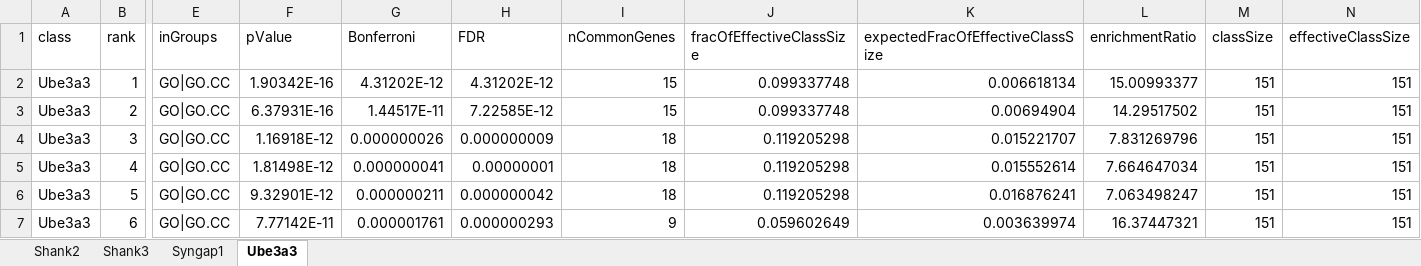
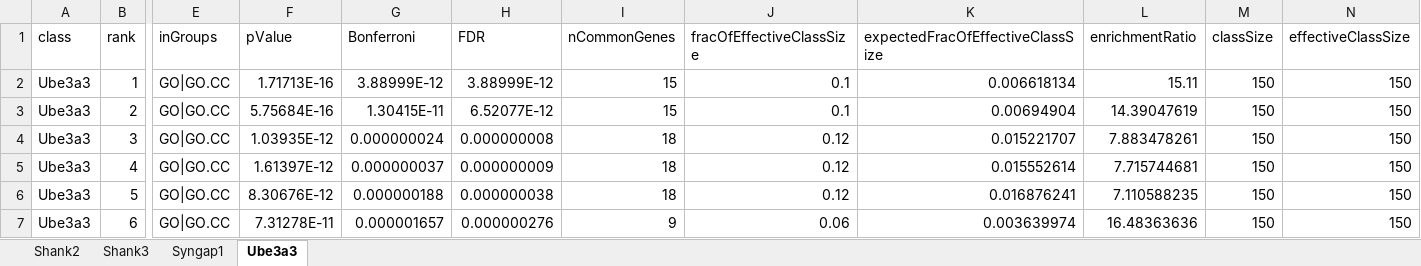
Before and after one commit to soderling-lab/SynaptopathyProteomics, an Excel workbook: tables/2_Supplementary_TMT_GO_Analysis.xlsx, sheet Ube3a3, drawn as a sheet; only a part is shown, gaps mark what is left out; values as stored, in another font and other column widths than the file's, no borders; the diff covers the shown part only; the diff names each change by its address in the sheet, - before the commit and + after, or states it on an @@ line.

```diff
--- a/tables/2_Supplementary_TMT_GO_Analysis.xlsx (sheet Ube3a3)
+++ b/tables/2_Supplementary_TMT_GO_Analysis.xlsx (sheet Ube3a3)
-F2 (pValue): 1.90342E-16
+F2 (pValue): 1.71713E-16
-G2 (Bonferroni): 4.31202E-12
+G2 (Bonferroni): 3.88999E-12
-H2 (FDR): 4.31202E-12
+H2 (FDR): 3.88999E-12
-J2:J3 (fracOfEffectiveClassSize): 0.099337748
+J2:J3 (fracOfEffectiveClassSize): 0.1
-L2 (enrichmentRatio): 15.00993377
+L2 (enrichmentRatio): 15.11
-M2:M7 (classSize): 151
+M2:M7 (classSize): 150
-N2:N7 (effectiveClassSize): 151
+N2:N7 (effectiveClassSize): 150
-F3 (pValue): 6.37931E-16
+F3 (pValue): 5.75684E-16
-G3 (Bonferroni): 1.44517E-11
+G3 (Bonferroni): 1.30415E-11
-H3 (FDR): 7.22585E-12
+H3 (FDR): 6.52077E-12
-L3 (enrichmentRatio): 14.29517502
+L3 (enrichmentRatio): 14.39047619
-F4 (pValue): 1.16918E-12
+F4 (pValue): 1.03935E-12
-G4 (Bonferroni): 0.000000026
+G4 (Bonferroni): 0.000000024
-H4 (FDR): 0.000000009
+H4 (FDR): 0.000000008
-J4:J6 (fracOfEffectiveClassSize): 0.119205298
+J4:J6 (fracOfEffectiveClassSize): 0.12
-L4 (enrichmentRatio): 7.831269796
+L4 (enrichmentRatio): 7.883478261
-F5 (pValue): 1.81498E-12
+F5 (pValue): 1.61397E-12
-G5 (Bonferroni): 0.000000041
+G5 (Bonferroni): 0.000000037
-H5 (FDR): 0.00000001
+H5 (FDR): 0.000000009
-L5 (enrichmentRatio): 7.664647034
+L5 (enrichmentRatio): 7.715744681
-F6 (pValue): 9.32901E-12
+F6 (pValue): 8.30676E-12
-G6 (Bonferroni): 0.000000211
+G6 (Bonferroni): 0.000000188
-H6 (FDR): 0.000000042
+H6 (FDR): 0.000000038
-L6 (enrichmentRatio): 7.063498247
+L6 (enrichmentRatio): 7.110588235
-F7 (pValue): 7.77142E-11
+F7 (pValue): 7.31278E-11
-G7 (Bonferroni): 0.000001761
+G7 (Bonferroni): 0.000001657
-H7 (FDR): 0.000000293
+H7 (FDR): 0.000000276
-J7 (fracOfEffectiveClassSize): 0.059602649
+J7 (fracOfEffectiveClassSize): 0.06
-L7 (enrichmentRatio): 16.37447321
+L7 (enrichmentRatio): 16.48363636
```
Also changed, not shown: 110 edited cells elsewhere in this sheet, 3 other files.
